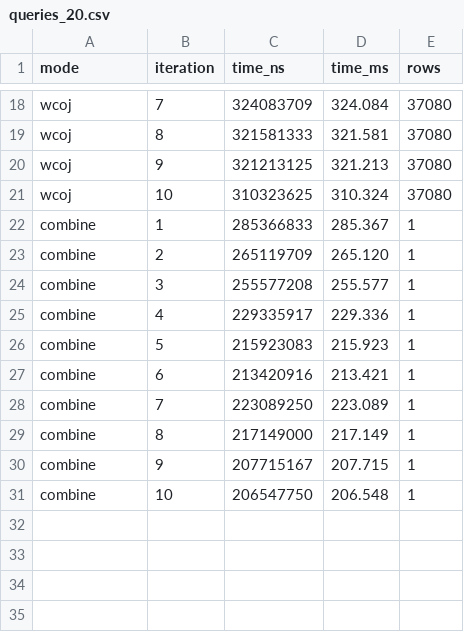
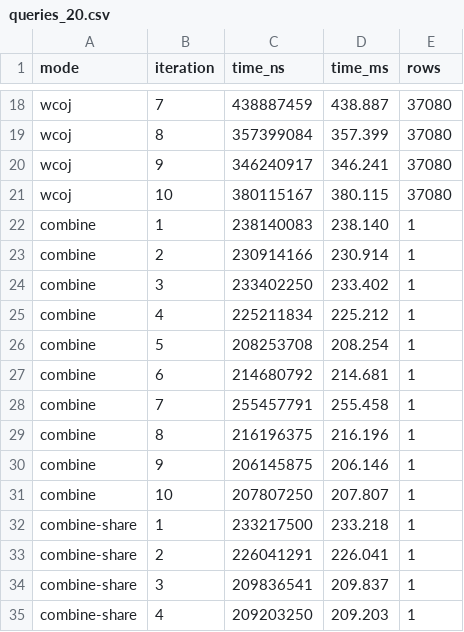
Before and after one commit to tjbanghart/calcite, a CSV file: docs/benchmark-results/queries_20.csv, drawn as a sheet; only a part is shown, gaps mark what is left out; the diff covers the shown part only; the diff names each change by its address in the sheet, - before the commit and + after, or states it on an @@ line.

```diff
--- a/docs/benchmark-results/queries_20.csv
+++ b/docs/benchmark-results/queries_20.csv
-C18 (time_ns): 324083709
+C18 (time_ns): 438887459
-D18 (time_ms): 324.084
+D18 (time_ms): 438.887
-C19 (time_ns): 321581333
+C19 (time_ns): 357399084
-D19 (time_ms): 321.581
+D19 (time_ms): 357.399
-C20 (time_ns): 321213125
+C20 (time_ns): 346240917
-D20 (time_ms): 321.213
+D20 (time_ms): 346.241
-C21 (time_ns): 310323625
+C21 (time_ns): 380115167
-D21 (time_ms): 310.324
+D21 (time_ms): 380.115
-C22 (time_ns): 285366833
+C22 (time_ns): 238140083
-D22 (time_ms): 285.367
+D22 (time_ms): 238.140
-C23 (time_ns): 265119709
+C23 (time_ns): 230914166
-D23 (time_ms): 265.120
+D23 (time_ms): 230.914
-C24 (time_ns): 255577208
+C24 (time_ns): 233402250
-D24 (time_ms): 255.577
+D24 (time_ms): 233.402
-C25 (time_ns): 229335917
+C25 (time_ns): 225211834
-D25 (time_ms): 229.336
+D25 (time_ms): 225.212
-C26 (time_ns): 215923083
+C26 (time_ns): 208253708
-D26 (time_ms): 215.923
+D26 (time_ms): 208.254
-C27 (time_ns): 213420916
+C27 (time_ns): 214680792
-D27 (time_ms): 213.421
+D27 (time_ms): 214.681
-C28 (time_ns): 223089250
+C28 (time_ns): 255457791
-D28 (time_ms): 223.089
+D28 (time_ms): 255.458
-C29 (time_ns): 217149000
+C29 (time_ns): 216196375
-D29 (time_ms): 217.149
+D29 (time_ms): 216.196
-C30 (time_ns): 207715167
+C30 (time_ns): 206145875
-D30 (time_ms): 207.715
+D30 (time_ms): 206.146
-C31 (time_ns): 206547750
+C31 (time_ns): 207807250
-D31 (time_ms): 206.548
+D31 (time_ms): 207.807
+row 32: combine-share | 1 | 233217500 | 233.218 | 1
+row 33: combine-share | 2 | 226041291 | 226.041 | 1
+row 34: combine-share | 3 | 209836541 | 209.837 | 1
+row 35: combine-share | 4 | 209203250 | 209.203 | 1
```
Also changed, not shown: 6 added rows and 32 edited cells elsewhere in this file, docs/benchmark-results/queries_10.csv, docs/benchmark-results/size_100.csv, 28 other files.
